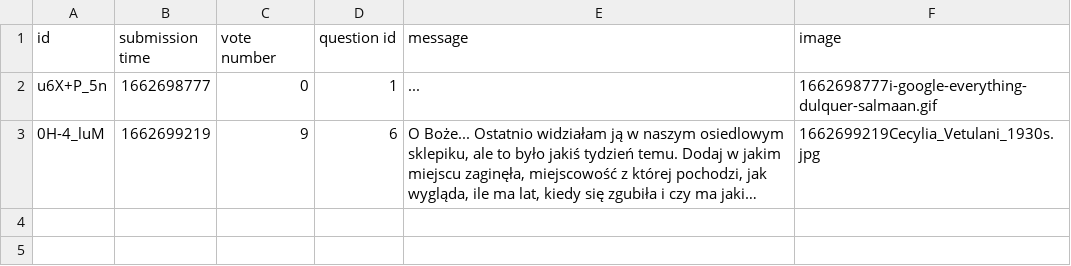
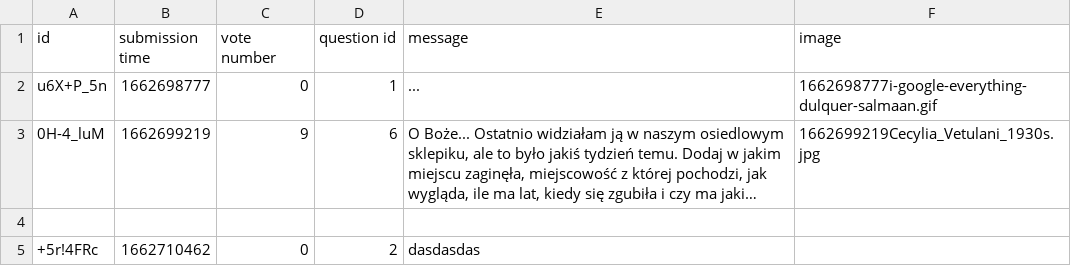
Before and after one commit to damskw/Ask-Mate-2022, a CSV file: answers.csv, drawn as a sheet; long unchanged cells end in …; the diff names each change by its address in the sheet, - before the commit and + after, or states it on an @@ line.

```diff
--- a/answers.csv
+++ b/answers.csv
+row 4: (empty)
+row 5: +5r!4FRc | 1662710462 | 0 | 2 | dasdasdas
```
Also changed, not shown: questions.csv, 1 other file.
